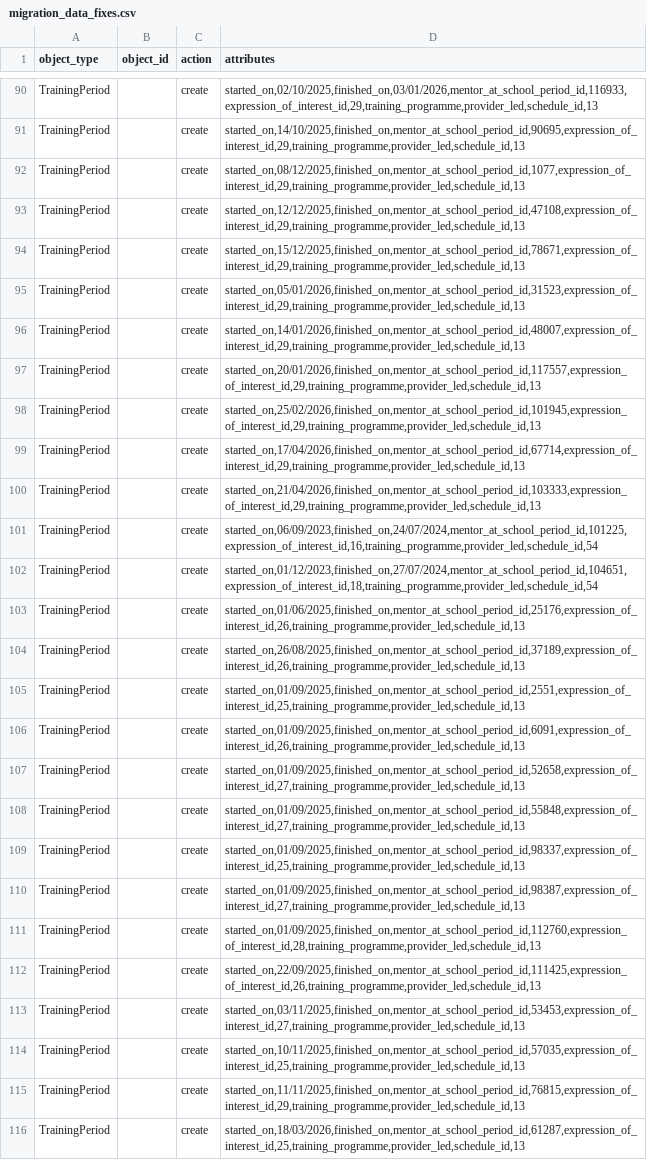
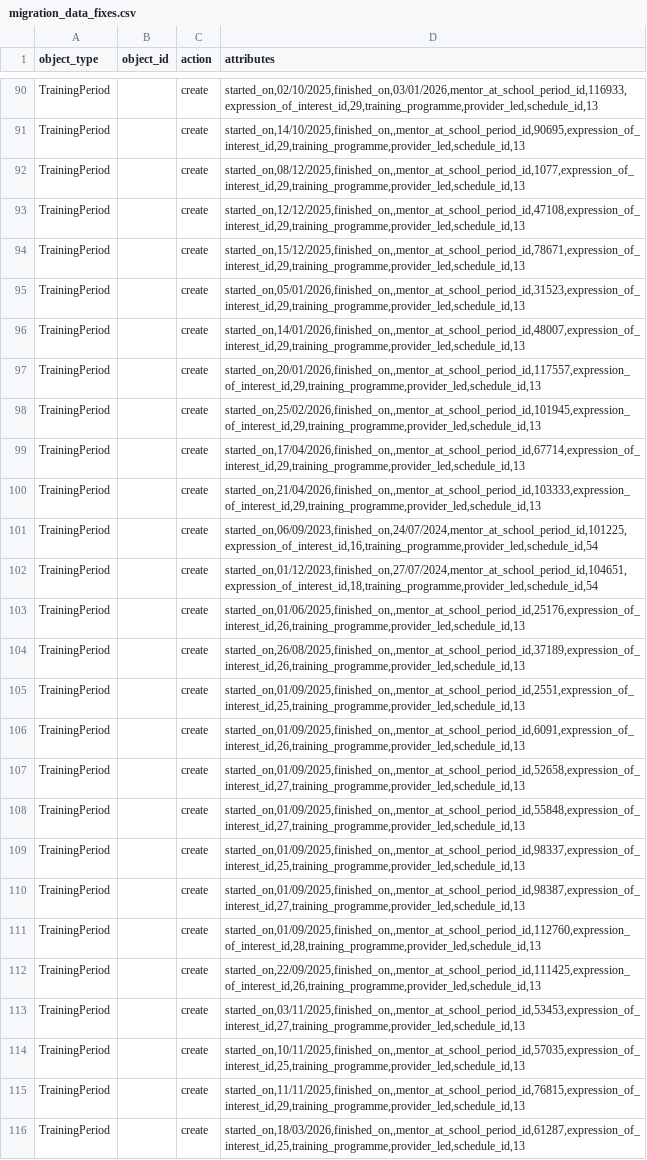
Before and after one commit to DFE-Digital/register-early-career-teachers-public, a CSV file: db/scripts/migration_data_fixes.csv, drawn as a sheet; only a part is shown, gaps mark what is left out; the diff covers the shown part only; the diff names each change by its address in the sheet, - before the commit and + after, or states it on an @@ line.

```diff
--- a/db/scripts/migration_data_fixes.csv
+++ b/db/scripts/migration_data_fixes.csv
-D91 (attributes): started_on,14/10/2025,finished_on,mentor_at_school_period_id,90695,expression_of_interest_id,29,training_programme,provider_led,schedule_id,13
+D91 (attributes): started_on,14/10/2025,finished_on,,mentor_at_school_period_id,90695,expression_of_interest_id,29,training_programme,provider_led,schedule_id,13
-D92 (attributes): started_on,08/12/2025,finished_on,mentor_at_school_period_id,1077,expression_of_interest_id,29,training_programme,provider_led,schedule_id,13
+D92 (attributes): started_on,08/12/2025,finished_on,,mentor_at_school_period_id,1077,expression_of_interest_id,29,training_programme,provider_led,schedule_id,13
-D93 (attributes): started_on,12/12/2025,finished_on,mentor_at_school_period_id,47108,expression_of_interest_id,29,training_programme,provider_led,schedule_id,13
+D93 (attributes): started_on,12/12/2025,finished_on,,mentor_at_school_period_id,47108,expression_of_interest_id,29,training_programme,provider_led,schedule_id,13
-D94 (attributes): started_on,15/12/2025,finished_on,mentor_at_school_period_id,78671,expression_of_interest_id,29,training_programme,provider_led,schedule_id,13
+D94 (attributes): started_on,15/12/2025,finished_on,,mentor_at_school_period_id,78671,expression_of_interest_id,29,training_programme,provider_led,schedule_id,13
-D95 (attributes): started_on,05/01/2026,finished_on,mentor_at_school_period_id,31523,expression_of_interest_id,29,training_programme,provider_led,schedule_id,13
+D95 (attributes): started_on,05/01/2026,finished_on,,mentor_at_school_period_id,31523,expression_of_interest_id,29,training_programme,provider_led,schedule_id,13
-D96 (attributes): started_on,14/01/2026,finished_on,mentor_at_school_period_id,48007,expression_of_interest_id,29,training_programme,provider_led,schedule_id,13
+D96 (attributes): started_on,14/01/2026,finished_on,,mentor_at_school_period_id,48007,expression_of_interest_id,29,training_programme,provider_led,schedule_id,13
-D97 (attributes): started_on,20/01/2026,finished_on,mentor_at_school_period_id,117557,expression_of_interest_id,29,training_programme,provider_led,schedule_id,13
+D97 (attributes): started_on,20/01/2026,finished_on,,mentor_at_school_period_id,117557,expression_of_interest_id,29,training_programme,provider_led,schedule_id,13
-D98 (attributes): started_on,25/02/2026,finished_on,mentor_at_school_period_id,101945,expression_of_interest_id,29,training_programme,provider_led,schedule_id,13
+D98 (attributes): started_on,25/02/2026,finished_on,,mentor_at_school_period_id,101945,expression_of_interest_id,29,training_programme,provider_led,schedule_id,13
-D99 (attributes): started_on,17/04/2026,finished_on,mentor_at_school_period_id,67714,expression_of_interest_id,29,training_programme,provider_led,schedule_id,13
+D99 (attributes): started_on,17/04/2026,finished_on,,mentor_at_school_period_id,67714,expression_of_interest_id,29,training_programme,provider_led,schedule_id,13
-D100 (attributes): started_on,21/04/2026,finished_on,mentor_at_school_period_id,103333,expression_of_interest_id,29,training_programme,provider_led,schedule_id,13
+D100 (attributes): started_on,21/04/2026,finished_on,,mentor_at_school_period_id,103333,expression_of_interest_id,29,training_programme,provider_led,schedule_id,13
-D103 (attributes): started_on,01/06/2025,finished_on,mentor_at_school_period_id,25176,expression_of_interest_id,26,training_programme,provider_led,schedule_id,13
+D103 (attributes): started_on,01/06/2025,finished_on,,mentor_at_school_period_id,25176,expression_of_interest_id,26,training_programme,provider_led,schedule_id,13
-D104 (attributes): started_on,26/08/2025,finished_on,mentor_at_school_period_id,37189,expression_of_interest_id,26,training_programme,provider_led,schedule_id,13
+D104 (attributes): started_on,26/08/2025,finished_on,,mentor_at_school_period_id,37189,expression_of_interest_id,26,training_programme,provider_led,schedule_id,13
-D105 (attributes): started_on,01/09/2025,finished_on,mentor_at_school_period_id,2551,expression_of_interest_id,25,training_programme,provider_led,schedule_id,13
+D105 (attributes): started_on,01/09/2025,finished_on,,mentor_at_school_period_id,2551,expression_of_interest_id,25,training_programme,provider_led,schedule_id,13
-D106 (attributes): started_on,01/09/2025,finished_on,mentor_at_school_period_id,6091,expression_of_interest_id,26,training_programme,provider_led,schedule_id,13
+D106 (attributes): started_on,01/09/2025,finished_on,,mentor_at_school_period_id,6091,expression_of_interest_id,26,training_programme,provider_led,schedule_id,13
-D107 (attributes): started_on,01/09/2025,finished_on,mentor_at_school_period_id,52658,expression_of_interest_id,27,training_programme,provider_led,schedule_id,13
+D107 (attributes): started_on,01/09/2025,finished_on,,mentor_at_school_period_id,52658,expression_of_interest_id,27,training_programme,provider_led,schedule_id,13
-D108 (attributes): started_on,01/09/2025,finished_on,mentor_at_school_period_id,55848,expression_of_interest_id,27,training_programme,provider_led,schedule_id,13
+D108 (attributes): started_on,01/09/2025,finished_on,,mentor_at_school_period_id,55848,expression_of_interest_id,27,training_programme,provider_led,schedule_id,13
-D109 (attributes): started_on,01/09/2025,finished_on,mentor_at_school_period_id,98337,expression_of_interest_id,25,training_programme,provider_led,schedule_id,13
+D109 (attributes): started_on,01/09/2025,finished_on,,mentor_at_school_period_id,98337,expression_of_interest_id,25,training_programme,provider_led,schedule_id,13
-D110 (attributes): started_on,01/09/2025,finished_on,mentor_at_school_period_id,98387,expression_of_interest_id,27,training_programme,provider_led,schedule_id,13
+D110 (attributes): started_on,01/09/2025,finished_on,,mentor_at_school_period_id,98387,expression_of_interest_id,27,training_programme,provider_led,schedule_id,13
-D111 (attributes): started_on,01/09/2025,finished_on,mentor_at_school_period_id,112760,expression_of_interest_id,28,training_programme,provider_led,schedule_id,13
+D111 (attributes): started_on,01/09/2025,finished_on,,mentor_at_school_period_id,112760,expression_of_interest_id,28,training_programme,provider_led,schedule_id,13
-D112 (attributes): started_on,22/09/2025,finished_on,mentor_at_school_period_id,111425,expression_of_interest_id,26,training_programme,provider_led,schedule_id,13
+D112 (attributes): started_on,22/09/2025,finished_on,,mentor_at_school_period_id,111425,expression_of_interest_id,26,training_programme,provider_led,schedule_id,13
-D113 (attributes): started_on,03/11/2025,finished_on,mentor_at_school_period_id,53453,expression_of_interest_id,27,training_programme,provider_led,schedule_id,13
+D113 (attributes): started_on,03/11/2025,finished_on,,mentor_at_school_period_id,53453,expression_of_interest_id,27,training_programme,provider_led,schedule_id,13
-D114 (attributes): started_on,10/11/2025,finished_on,mentor_at_school_period_id,57035,expression_of_interest_id,25,training_programme,provider_led,schedule_id,13
+D114 (attributes): started_on,10/11/2025,finished_on,,mentor_at_school_period_id,57035,expression_of_interest_id,25,training_programme,provider_led,schedule_id,13
-D115 (attributes): started_on,11/11/2025,finished_on,mentor_at_school_period_id,76815,expression_of_interest_id,29,training_programme,provider_led,schedule_id,13
+D115 (attributes): started_on,11/11/2025,finished_on,,mentor_at_school_period_id,76815,expression_of_interest_id,29,training_programme,provider_led,schedule_id,13
-D116 (attributes): started_on,18/03/2026,finished_on,mentor_at_school_period_id,61287,expression_of_interest_id,25,training_programme,provider_led,schedule_id,13
+D116 (attributes): started_on,18/03/2026,finished_on,,mentor_at_school_period_id,61287,expression_of_interest_id,25,training_programme,provider_led,schedule_id,13
```
Also changed, not shown: 30 edited cells elsewhere in this file.
